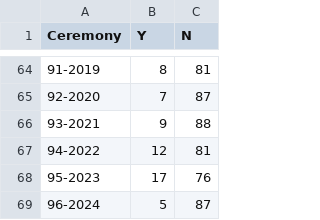
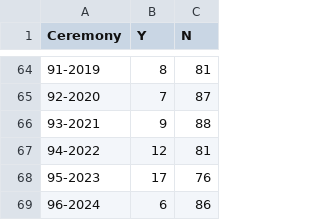
Before and after one commit to jacobmgreer/Nitrate-Actions, a CSV file: datasets/AMPAS-International/Summary.csv, drawn as a sheet; only a part is shown, gaps mark what is left out.

```diff
--- a/datasets/AMPAS-International/Summary.csv
+++ b/datasets/AMPAS-International/Summary.csv
@@ -68,2 +68,2 @@
 "95-2023",17,76
-"96-2024",5,87
+"96-2024",6,86
```
Also changed, not shown: datasets/AMPAS-International/Data.csv, datasets/NBR/NBRData.csv, 5 other files.
